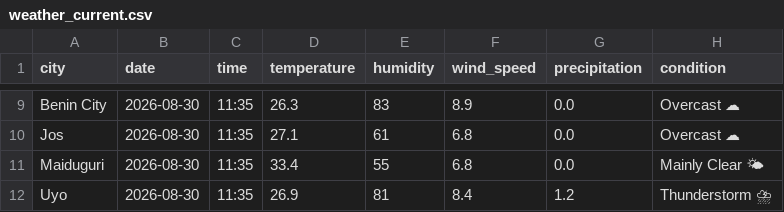
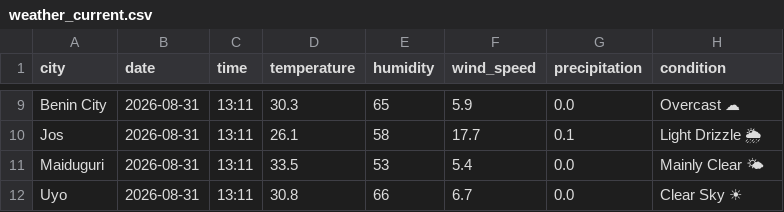
Before and after one commit to EddyEtesin/nigerian-weather-dashboard, a CSV file: weather_current.csv, drawn as a sheet; only a part is shown, gaps mark what is left out; the diff covers the shown part only; the diff names each change by its address in the sheet, - before the commit and + after, or states it on an @@ line.

```diff
--- a/weather_current.csv
+++ b/weather_current.csv
-B9:B12 (date): 2026-08-30
+B9:B12 (date): 2026-08-31
-C9:C12 (time): 11:35
+C9:C12 (time): 13:11
-D9 (temperature): 26.3
+D9 (temperature): 30.3
-E9 (humidity): 83
+E9 (humidity): 65
-F9 (wind_speed): 8.9
+F9 (wind_speed): 5.9
-D10 (temperature): 27.1
+D10 (temperature): 26.1
-E10 (humidity): 61
+E10 (humidity): 58
-F10 (wind_speed): 6.8
+F10 (wind_speed): 17.7
-G10 (precipitation): 0.0
+G10 (precipitation): 0.1
-H10 (condition): Overcast ☁
+H10 (condition): Light Drizzle 🌦
-D11 (temperature): 33.4
+D11 (temperature): 33.5
-E11 (humidity): 55
+E11 (humidity): 53
-F11 (wind_speed): 6.8
+F11 (wind_speed): 5.4
-D12 (temperature): 26.9
+D12 (temperature): 30.8
-E12 (humidity): 81
+E12 (humidity): 66
-F12 (wind_speed): 8.4
+F12 (wind_speed): 6.7
-G12 (precipitation): 1.2
+G12 (precipitation): 0.0
-H12 (condition): Thunderstorm ⛈
+H12 (condition): Clear Sky ☀
```
Also changed, not shown: 43 edited cells elsewhere in this file, weather_forecast.csv.
